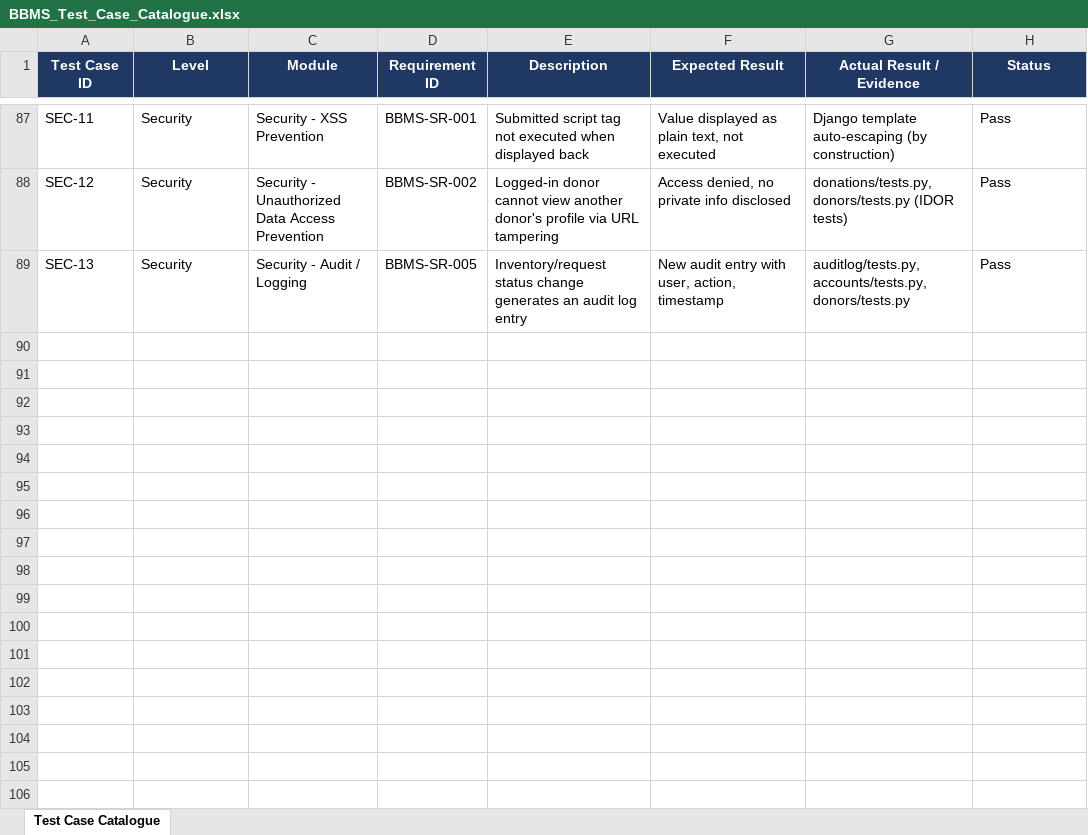
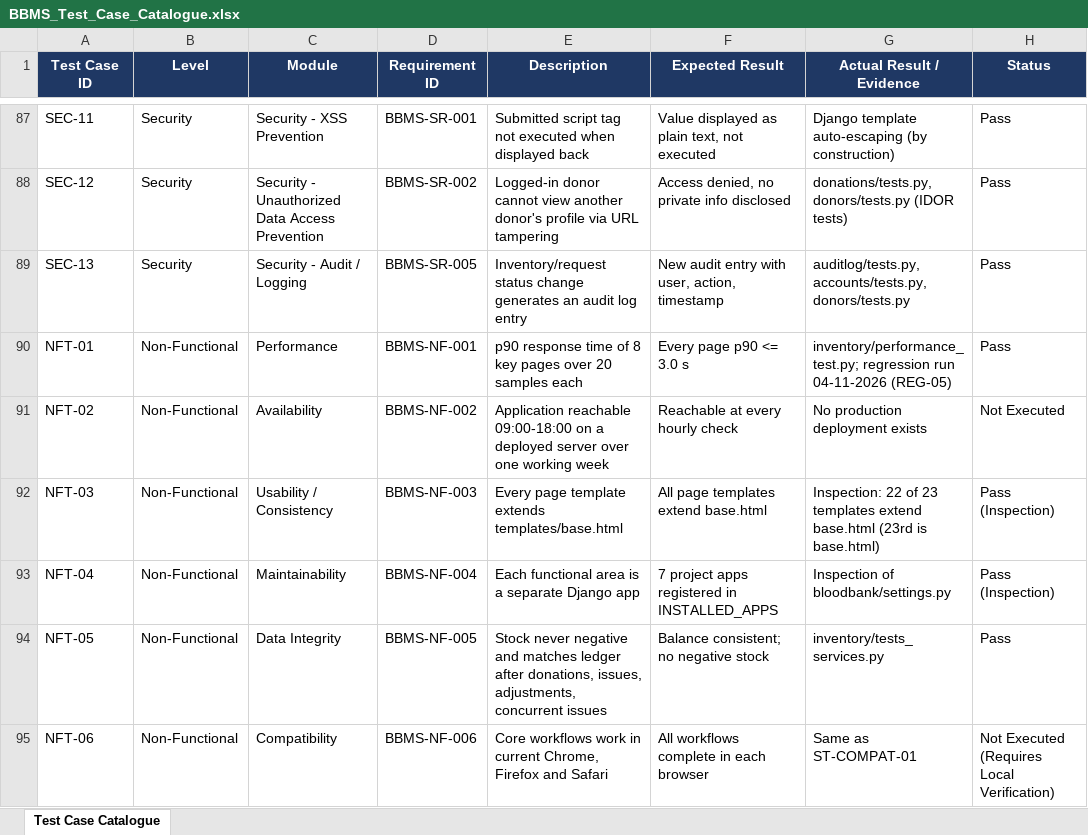
Before and after one commit to Blood-bank-management/Blood-Bank-Management-System, an Excel workbook: documents/BBMS_Test_Case_Catalogue.xlsx, sheet Test Case Catalogue, drawn as a sheet; only a part is shown, gaps mark what is left out; values as stored, in another font and other column widths than the file's, no borders; the diff names each change by its address in the sheet, - before the commit and + after, or states it on an @@ line.

Commit message:
docs: add NFT-01..06 non-functional cases to test case catalogue

```diff
--- a/documents/BBMS_Test_Case_Catalogue.xlsx (sheet Test Case Catalogue)
+++ b/documents/BBMS_Test_Case_Catalogue.xlsx (sheet Test Case Catalogue)
+row 90: NFT-01 | Non-Functional | Performance | BBMS-NF-001 | p90 response time of 8 key pages over 20 samples each | Every page p90 <= 3.0 s | inventory/performance_test.py; regression run 04-11-2026 (REG-05) | Pass
+row 91: NFT-02 | Non-Functional | Availability | BBMS-NF-002 | Application reachable 09:00-18:00 on a deployed server over one working week | Reachable at every hourly check | No production deployment exists | Not Executed
+row 92: NFT-03 | Non-Functional | Usability / Consistency | BBMS-NF-003 | Every page template extends templates/base.html | All page templates extend base.html | Inspection: 22 of 23 templates extend base.html (23rd is base.html) | Pass (Inspection)
+row 93: NFT-04 | Non-Functional | Maintainability | BBMS-NF-004 | Each functional area is a separate Django app | 7 project apps registered in INSTALLED_APPS | Inspection of bloodbank/settings.py | Pass (Inspection)
+row 94: NFT-05 | Non-Functional | Data Integrity | BBMS-NF-005 | Stock never negative and matches ledger after donations, issues, adjustments, concurrent issues | Balance consistent; no negative stock | inventory/tests_services.py | Pass
+row 95: NFT-06 | Non-Functional | Compatibility | BBMS-NF-006 | Core workflows work in current Chrome, Firefox and Safari | All workflows complete in each browser | Same as ST-COMPAT-01 | Not Executed (Requires Local Verification)
```
